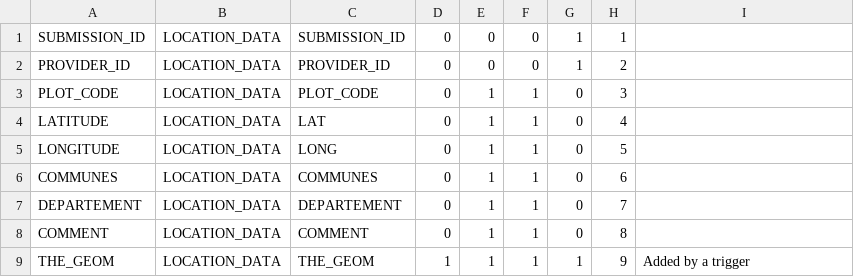
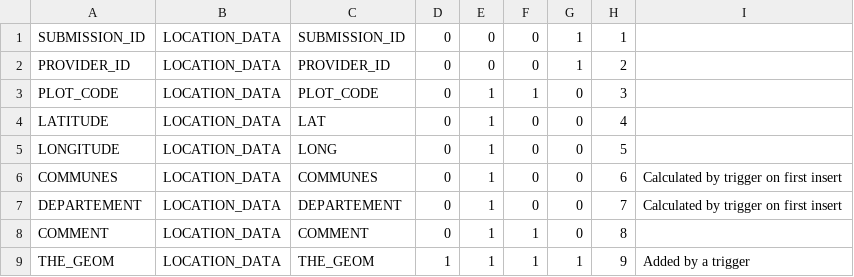
Before and after one commit to IGNF/ogam, a CSV file: Bases SQL/Metadata/table_field.csv, drawn as a sheet; only a part is shown.

Commit message:
OGAM : Suppression de champs en mode INSERTION pour la fiche de localisation.

```diff
--- a/Bases SQL/Metadata/table_field.csv
+++ b/Bases SQL/Metadata/table_field.csv
@@ -3,6 +3,6 @@ PROVIDER_ID;LOCATION_DATA;PROVIDER_ID;0;0;0;1;2;
 PLOT_CODE;LOCATION_DATA;PLOT_CODE;0;1;1;0;3;
-LATITUDE;LOCATION_DATA;LAT;0;1;1;0;4;
-LONGITUDE;LOCATION_DATA;LONG;0;1;1;0;5;
-COMMUNES;LOCATION_DATA;COMMUNES;0;1;1;0;6;
-DEPARTEMENT;LOCATION_DATA;DEPARTEMENT;0;1;1;0;7;
+LATITUDE;LOCATION_DATA;LAT;0;1;0;0;4;
+LONGITUDE;LOCATION_DATA;LONG;0;1;0;0;5;
+COMMUNES;LOCATION_DATA;COMMUNES;0;1;0;0;6;Calculated by trigger on first insert
+DEPARTEMENT;LOCATION_DATA;DEPARTEMENT;0;1;0;0;7;Calculated by trigger on first insert
 COMMENT;LOCATION_DATA;COMMENT;0;1;1;0;8;
```
Also changed, not shown: 1 other file.
